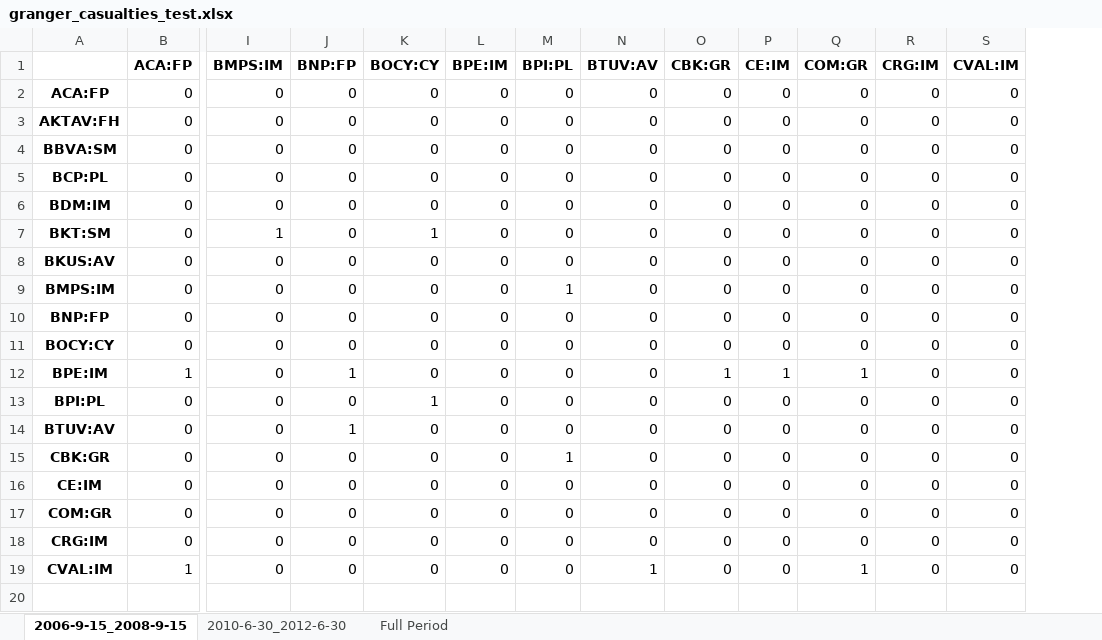
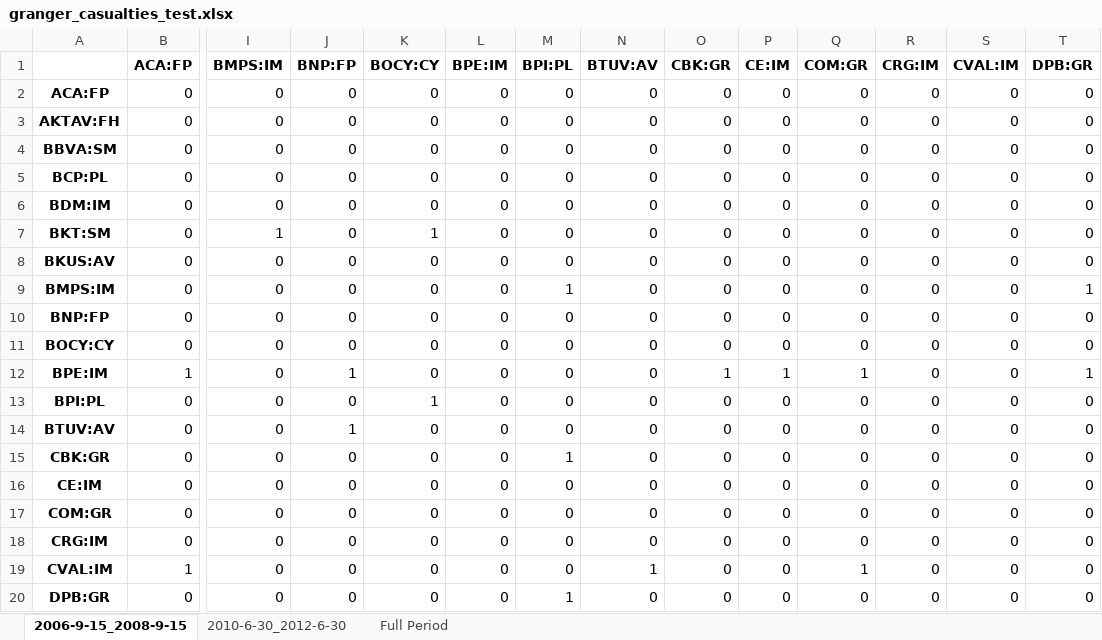
Before and after one commit to LeoCo/systemic_risk_measures, an Excel workbook: Output/granger_casualties_test.xlsx, sheet 2006-9-15_2008-9-15, drawn as a sheet; only a part is shown, gaps mark what is left out; values as stored, in another font and other column widths than the file's, no borders; rows hold the shown columns only; the diff names each change by its address in the sheet, - before the commit and + after, or states it on an @@ line.

```diff
--- a/Output/granger_casualties_test.xlsx (sheet 2006-9-15_2008-9-15)
+++ b/Output/granger_casualties_test.xlsx (sheet 2006-9-15_2008-9-15)
+column T (DPB:GR), rows 2-19: 0 | 0 | 0 | 0 | 0 | 0 | 0 | 1 | 0 | 0 | 1 | 0 | 0 | 0 | 0 | 0 | 0 | 0
+row 20: DPB:GR | 0 | 0 | 0 | 0 | 0 | 1 | 0 | 0 | 0 | 0 | 0 | 0 | 0
```
Also changed, not shown: sheet 2010-6-30_2012-6-30, sheet Full Period, 3 other files.
